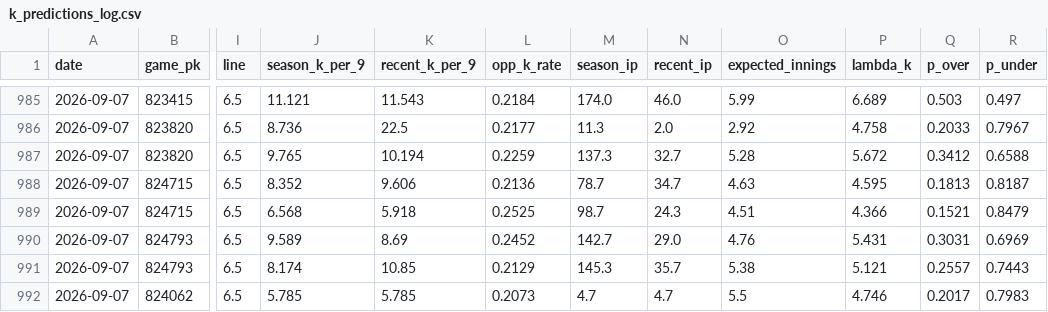
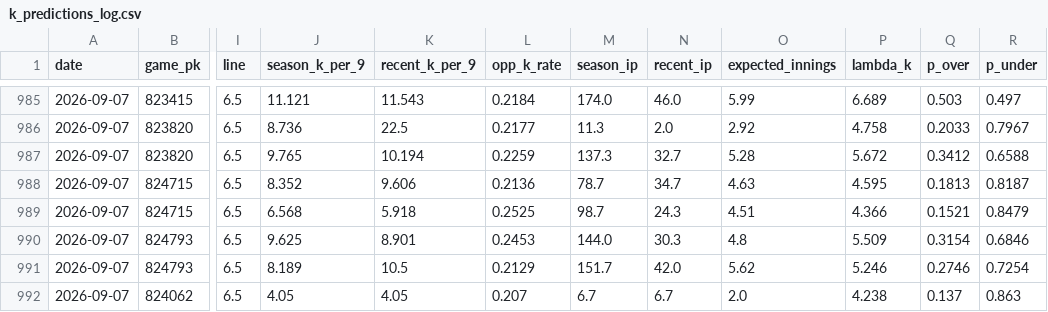
Before and after one commit to yuschajp/mlb_hits_model, a CSV file: data/ledger/k_predictions_log.csv, drawn as a sheet; only a part is shown, gaps mark what is left out; the diff covers the shown part only; the diff names each change by its address in the sheet, - before the commit and + after, or states it on an @@ line.

Commit message:
Update ledger data (2026-09-07 16:31)

```diff
--- a/data/ledger/k_predictions_log.csv
+++ b/data/ledger/k_predictions_log.csv
-J990 (season_k_per_9): 9.589
+J990 (season_k_per_9): 9.625
-K990 (recent_k_per_9): 8.69
+K990 (recent_k_per_9): 8.901
-L990 (opp_k_rate): 0.2452
+L990 (opp_k_rate): 0.2453
-M990 (season_ip): 142.7
+M990 (season_ip): 144.0
-N990 (recent_ip): 29.0
+N990 (recent_ip): 30.3
-O990 (expected_innings): 4.76
+O990 (expected_innings): 4.8
-P990 (lambda_k): 5.431
+P990 (lambda_k): 5.509
-Q990 (p_over): 0.3031
+Q990 (p_over): 0.3154
-R990 (p_under): 0.6969
+R990 (p_under): 0.6846
-J991 (season_k_per_9): 8.174
+J991 (season_k_per_9): 8.189
-K991 (recent_k_per_9): 10.85
+K991 (recent_k_per_9): 10.5
-M991 (season_ip): 145.3
+M991 (season_ip): 151.7
-N991 (recent_ip): 35.7
+N991 (recent_ip): 42.0
-O991 (expected_innings): 5.38
+O991 (expected_innings): 5.62
-P991 (lambda_k): 5.121
+P991 (lambda_k): 5.246
-Q991 (p_over): 0.2557
+Q991 (p_over): 0.2746
-R991 (p_under): 0.7443
+R991 (p_under): 0.7254
-J992 (season_k_per_9): 5.785
+J992 (season_k_per_9): 4.05
-K992 (recent_k_per_9): 5.785
+K992 (recent_k_per_9): 4.05
-L992 (opp_k_rate): 0.2073
+L992 (opp_k_rate): 0.207
-M992 (season_ip): 4.7
+M992 (season_ip): 6.7
-N992 (recent_ip): 4.7
+N992 (recent_ip): 6.7
-O992 (expected_innings): 5.5
+O992 (expected_innings): 2.0
-P992 (lambda_k): 4.746
+P992 (lambda_k): 4.238
-Q992 (p_over): 0.2017
+Q992 (p_over): 0.137
-R992 (p_under): 0.7983
+R992 (p_under): 0.863
```
Also changed, not shown: 3 added rows and 45 edited cells elsewhere in this file, 1 other file.
